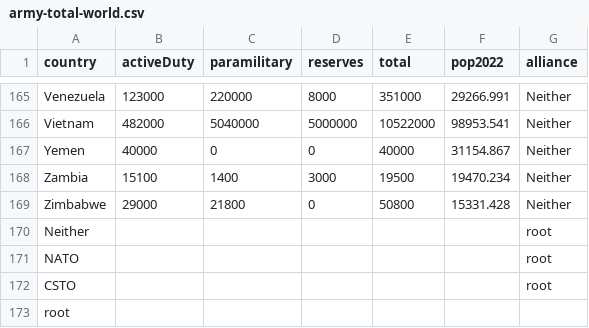
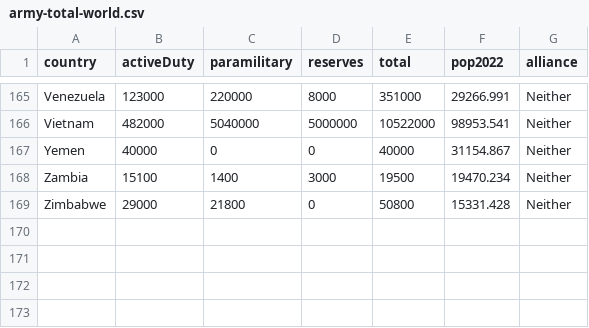
Before and after one commit to Jngg0093/DataVis2, a CSV file: Data Visualisation 2/Data/army-total-world.csv, drawn as a sheet; only a part is shown, gaps mark what is left out.

```diff
--- a/Data Visualisation 2/Data/army-total-world.csv
+++ b/Data Visualisation 2/Data/army-total-world.csv
@@ -169,5 +169 @@ Zambia,15100,1400,3000,19500,19470.234,Neither
 Zimbabwe,29000,21800,0,50800,15331.428,Neither
-Neither,,,,,,root
-NATO,,,,,,root
-CSTO,,,,,,root
-root,,,,,,
```
Also changed, not shown: Data Visualisation 2/Data/stacked_bar.csv, 3 other files.
